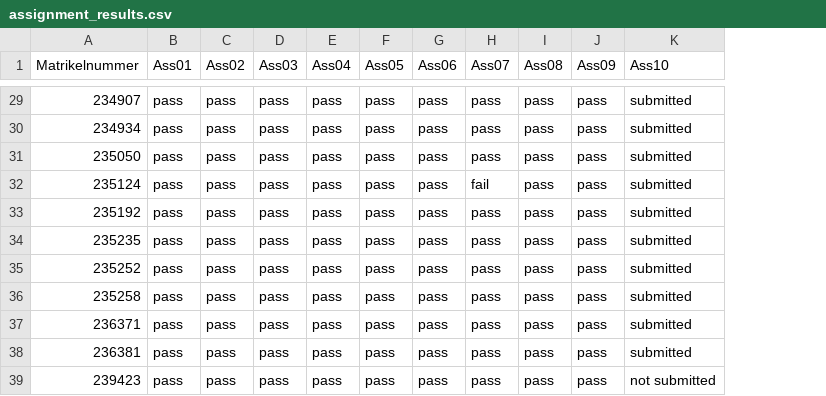
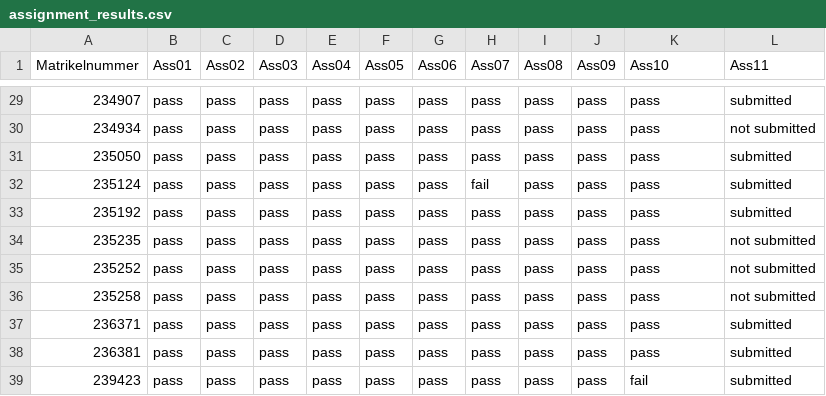
Before and after one commit to mannam95/Deep_Learning_Programming, a CSV file: Submissions_Tracker/assignment_results.csv, drawn as a sheet; only a part is shown, gaps mark what is left out; the diff covers the shown part only; the diff names each change by its address in the sheet, - before the commit and + after, or states it on an @@ line.

```diff
--- a/Submissions_Tracker/assignment_results.csv
+++ b/Submissions_Tracker/assignment_results.csv
+column L (Ass11), rows 29-39: submitted | not submitted | submitted | submitted | submitted | not submitted | not submitted | not submitted | submitted | submitted | submitted
-K29:K38 (Ass10): submitted
+K29:K38 (Ass10): pass
-K39 (Ass10): not submitted
+K39 (Ass10): fail
```
Also changed, not shown: 27 edited cells elsewhere in this file, 1 other file.
